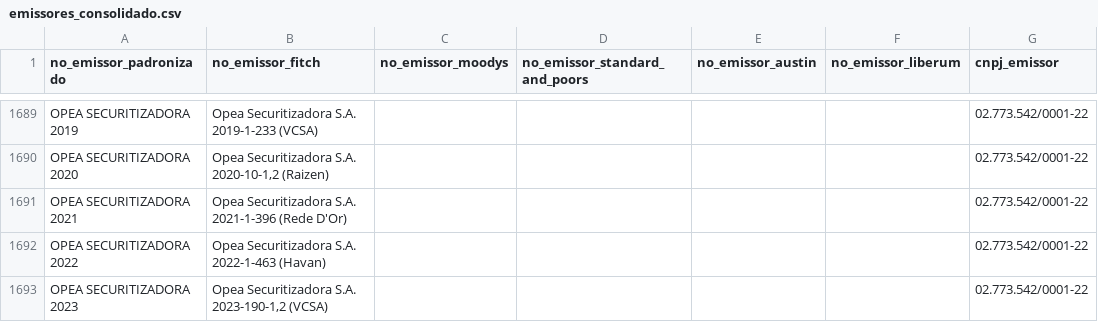
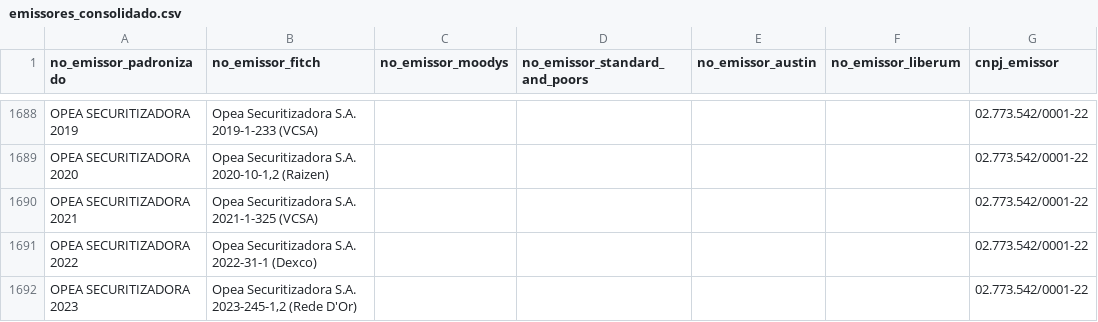
Before and after one commit to PulseDataLabs/PulseRatingsBrasil, a CSV file: data/emissores_consolidado.csv, drawn as a sheet; only a part is shown, gaps mark what is left out; the diff covers the shown part only.

```diff
--- a/data/emissores_consolidado.csv
+++ b/data/emissores_consolidado.csv
@@ -1690,4 +1689,4 @@ OPEA SECURITIZADORA 2019,Opea Securitizadora S.A. 2019-1-233 (VCSA),,,,,02.773.5
 OPEA SECURITIZADORA 2020,"Opea Securitizadora S.A. 2020-10-1,2 (Raizen)",,,,,02.773.542/0001-22
-OPEA SECURITIZADORA 2021,Opea Securitizadora S.A. 2021-1-396 (Rede D'Or),,,,,02.773.542/0001-22
-OPEA SECURITIZADORA 2022,Opea Securitizadora S.A. 2022-1-463 (Havan),,,,,02.773.542/0001-22
-OPEA SECURITIZADORA 2023,"Opea Securitizadora S.A. 2023-190-1,2 (VCSA)",,,,,02.773.542/0001-22
+OPEA SECURITIZADORA 2021,Opea Securitizadora S.A. 2021-1-325 (VCSA),,,,,02.773.542/0001-22
+OPEA SECURITIZADORA 2022,Opea Securitizadora S.A. 2022-31-1 (Dexco),,,,,02.773.542/0001-22
+OPEA SECURITIZADORA 2023,"Opea Securitizadora S.A. 2023-245-1,2 (Rede D'Or)",,,,,02.773.542/0001-22
```
Also changed, not shown: 1 removed row and 12 edited cells elsewhere in this file, data/austin_emissores.csv, data/austin_ratings.csv, 14 other files.
